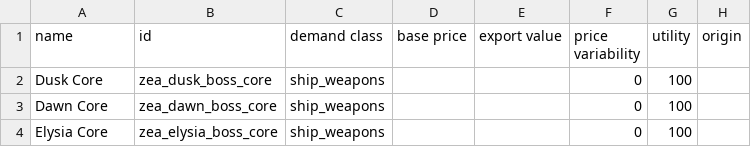
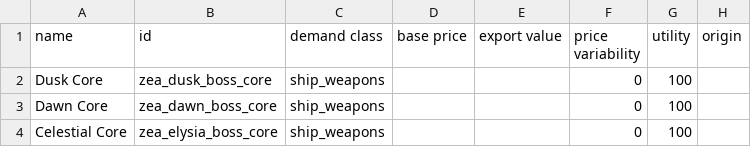
Before and after one commit to Dal-041/Knights_of_Ludd, a CSV file: data/campaign/commodities.csv, drawn as a sheet; only a part is shown; the diff names each change by its address in the sheet, - before the commit and + after, or states it on an @@ line.

Commit message:
Core name change

```diff
--- a/data/campaign/commodities.csv
+++ b/data/campaign/commodities.csv
-A4 (name): Elysia Core
+A4 (name): Celestial Core
```
